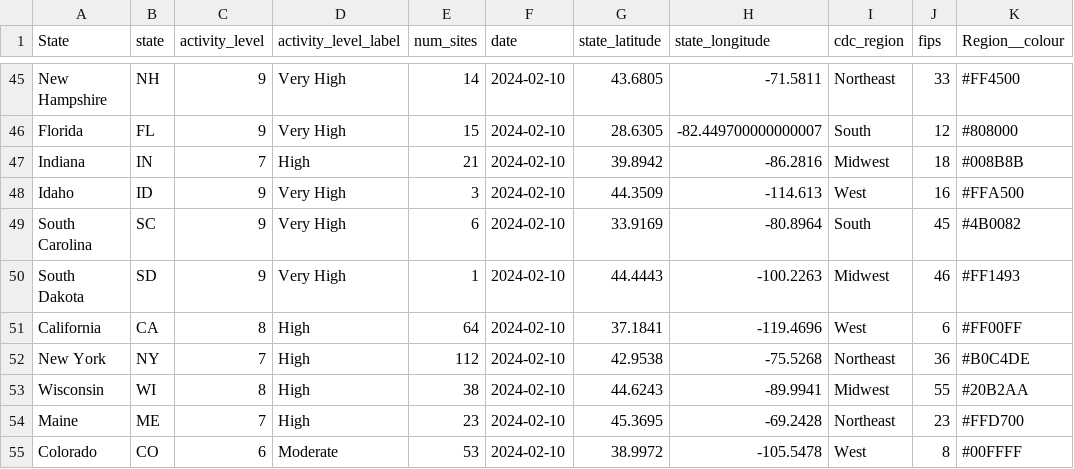
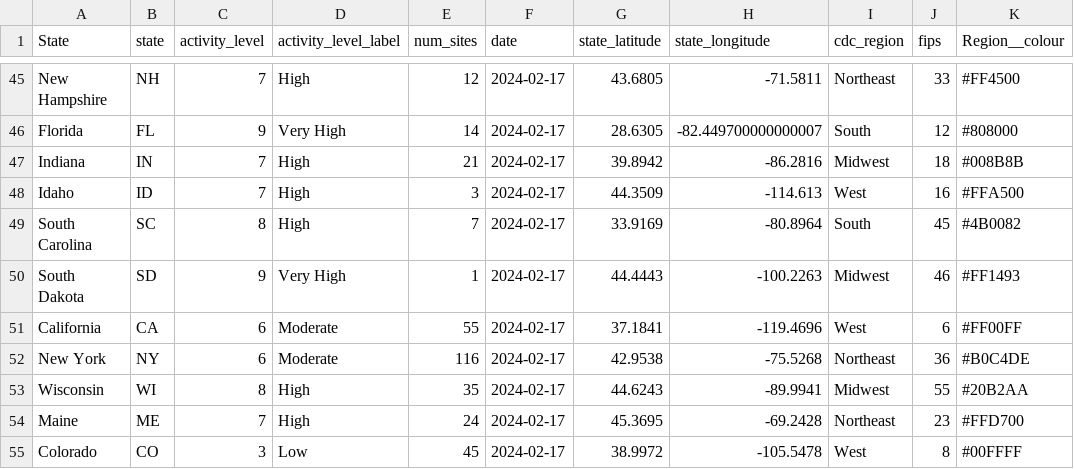
Before and after one commit to genomicepi/nwss, a CSV file: current_state_levels.csv, drawn as a sheet; only a part is shown, gaps mark what is left out; the diff covers the shown part only; the diff names each change by its address in the sheet, - before the commit and + after, or states it on an @@ line.

```diff
--- a/current_state_levels.csv
+++ b/current_state_levels.csv
-C45 (activity_level): 9
+C45 (activity_level): 7
-D45 (activity_level_label): Very High
+D45 (activity_level_label): High
-E45 (num_sites): 14
+E45 (num_sites): 12
-F45:F55 (date): 2024-02-10
+F45:F55 (date): 2024-02-17
-E46 (num_sites): 15
+E46 (num_sites): 14
-C48 (activity_level): 9
+C48 (activity_level): 7
-D48:D49 (activity_level_label): Very High
+D48:D49 (activity_level_label): High
-C49 (activity_level): 9
+C49 (activity_level): 8
-E49 (num_sites): 6
+E49 (num_sites): 7
-C51 (activity_level): 8
+C51 (activity_level): 6
-D51:D52 (activity_level_label): High
+D51:D52 (activity_level_label): Moderate
-E51 (num_sites): 64
+E51 (num_sites): 55
-C52 (activity_level): 7
+C52 (activity_level): 6
-E52 (num_sites): 112
+E52 (num_sites): 116
-E53 (num_sites): 38
+E53 (num_sites): 35
-E54 (num_sites): 23
+E54 (num_sites): 24
-C55 (activity_level): 6
+C55 (activity_level): 3
-D55 (activity_level_label): Moderate
+D55 (activity_level_label): Low
-E55 (num_sites): 53
+E55 (num_sites): 45
```
Also changed, not shown: 104 edited cells elsewhere in this file, 1 other file.
